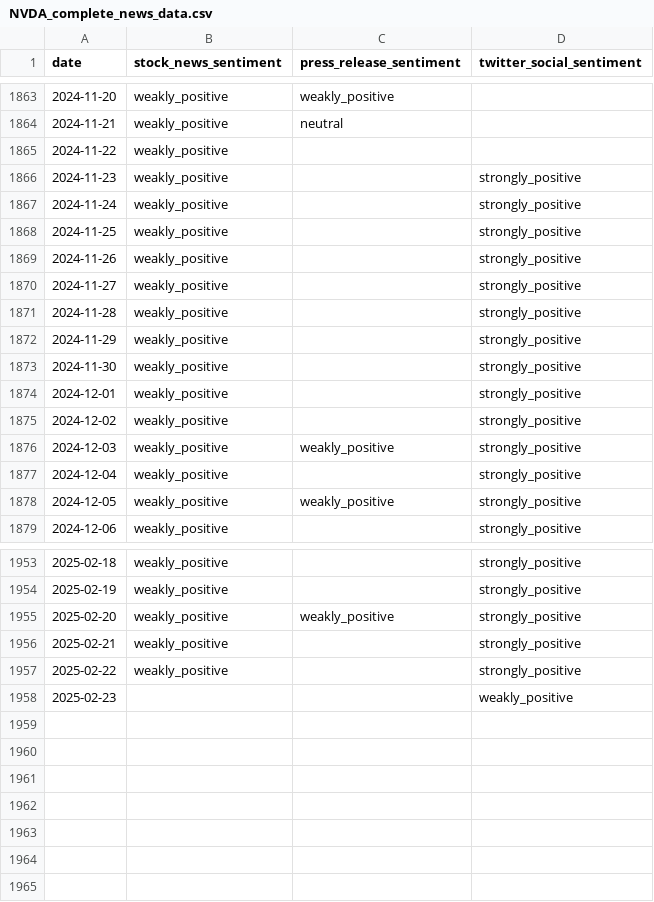
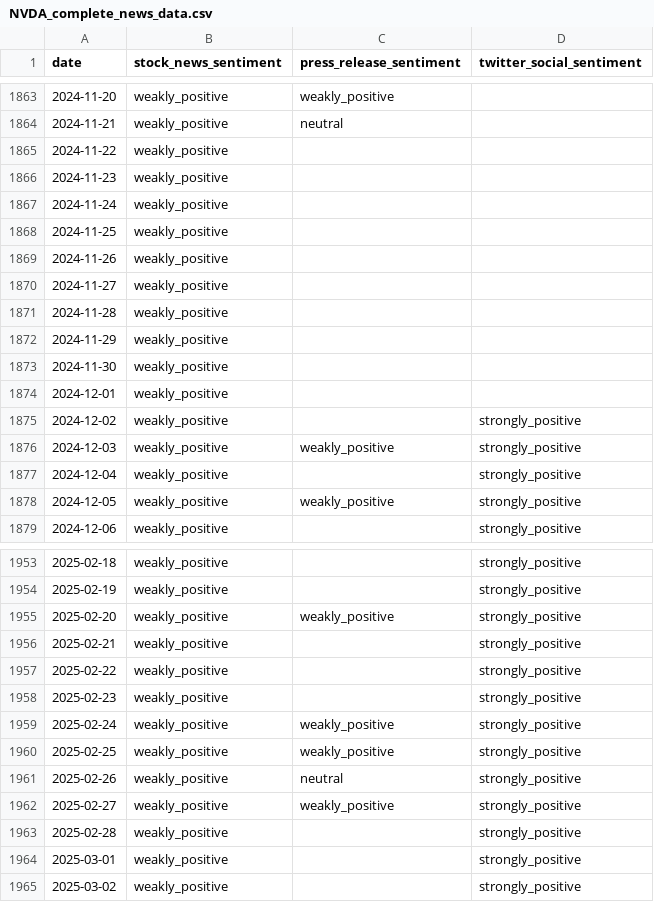
Before and after one commit to Donerne/6300-Data-Project, a CSV file: NVDA_complete_news_data.csv, drawn as a sheet; only a part is shown, gaps mark what is left out.

```diff
--- a/NVDA_complete_news_data.csv
+++ b/NVDA_complete_news_data.csv
@@ -1865,11 +1865,11 @@ date,stock_news_sentiment,press_release_sentiment,twitter_social_sentiment
 2024-11-22,weakly_positive,,
-2024-11-23,weakly_positive,,strongly_positive
-2024-11-24,weakly_positive,,strongly_positive
-2024-11-25,weakly_positive,,strongly_positive
-2024-11-26,weakly_positive,,strongly_positive
-2024-11-27,weakly_positive,,strongly_positive
-2024-11-28,weakly_positive,,strongly_positive
-2024-11-29,weakly_positive,,strongly_positive
-2024-11-30,weakly_positive,,strongly_positive
-2024-12-01,weakly_positive,,strongly_positive
+2024-11-23,weakly_positive,,
+2024-11-24,weakly_positive,,
+2024-11-25,weakly_positive,,
+2024-11-26,weakly_positive,,
+2024-11-27,weakly_positive,,
+2024-11-28,weakly_positive,,
+2024-11-29,weakly_positive,,
+2024-11-30,weakly_positive,,
+2024-12-01,weakly_positive,,
 2024-12-02,weakly_positive,,strongly_positive
@@ -1957,2 +1957,9 @@ date,stock_news_sentiment,press_release_sentiment,twitter_social_sentiment
 2025-02-22,weakly_positive,,strongly_positive
-2025-02-23,,,weakly_positive
+2025-02-23,weakly_positive,,strongly_positive
+2025-02-24,weakly_positive,weakly_positive,strongly_positive
+2025-02-25,weakly_positive,weakly_positive,strongly_positive
+2025-02-26,weakly_positive,neutral,strongly_positive
+2025-02-27,weakly_positive,weakly_positive,strongly_positive
+2025-02-28,weakly_positive,,strongly_positive
+2025-03-01,weakly_positive,,strongly_positive
+2025-03-02,weakly_positive,,strongly_positive
```
Also changed, not shown: AAPL_complete_news_data.csv, AMZN_complete_news_data.csv, 6 other files.
